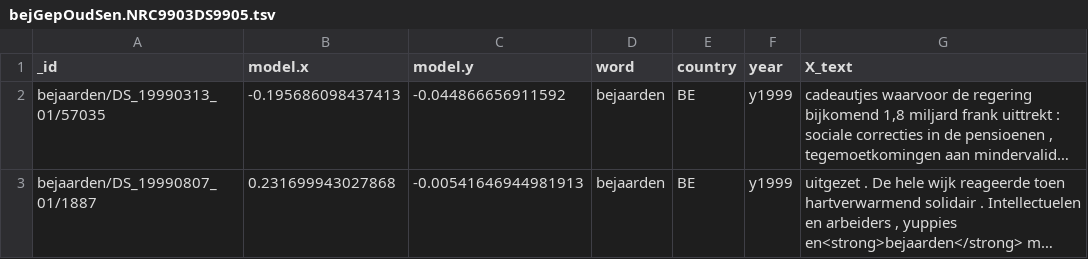
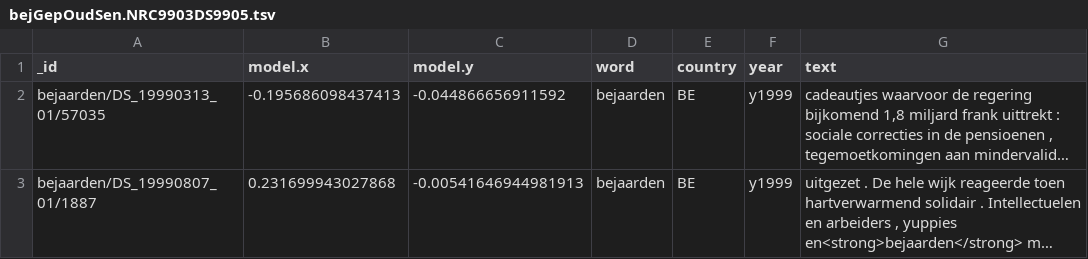
Before and after one commit to KrisHeylen/KrisHeylen.github.io, a TSV file: bejGepOudSen.NRC9903DS9905.tsv, drawn as a sheet; only a part is shown; long unchanged cells end in …; the diff names each change by its address in the sheet, - before the commit and + after, or states it on an @@ line.

Commit message:
Add files via upload

```diff
--- a/bejGepOudSen.NRC9903DS9905.tsv
+++ b/bejGepOudSen.NRC9903DS9905.tsv
-G1: X_text
+G1: text
```
